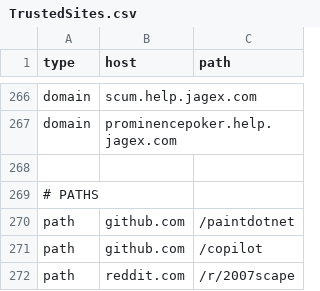
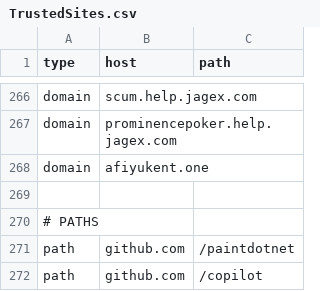
Before and after one commit to NightmaREE3Z/Focus-Master, a CSV file: blocker/lists/TrustedSites.csv, drawn as a sheet; only a part is shown, gaps mark what is left out; the shorter side is filled out with more unchanged rows; the diff names each change by its address in the sheet, - before the commit and + after, or states it on an @@ line.

Commit message:
Sync BraveFox Focus Master TrustedSites.csv

```diff
--- a/blocker/lists/TrustedSites.csv
+++ b/blocker/lists/TrustedSites.csv
+row 268: domain | afiyukent.one
```
